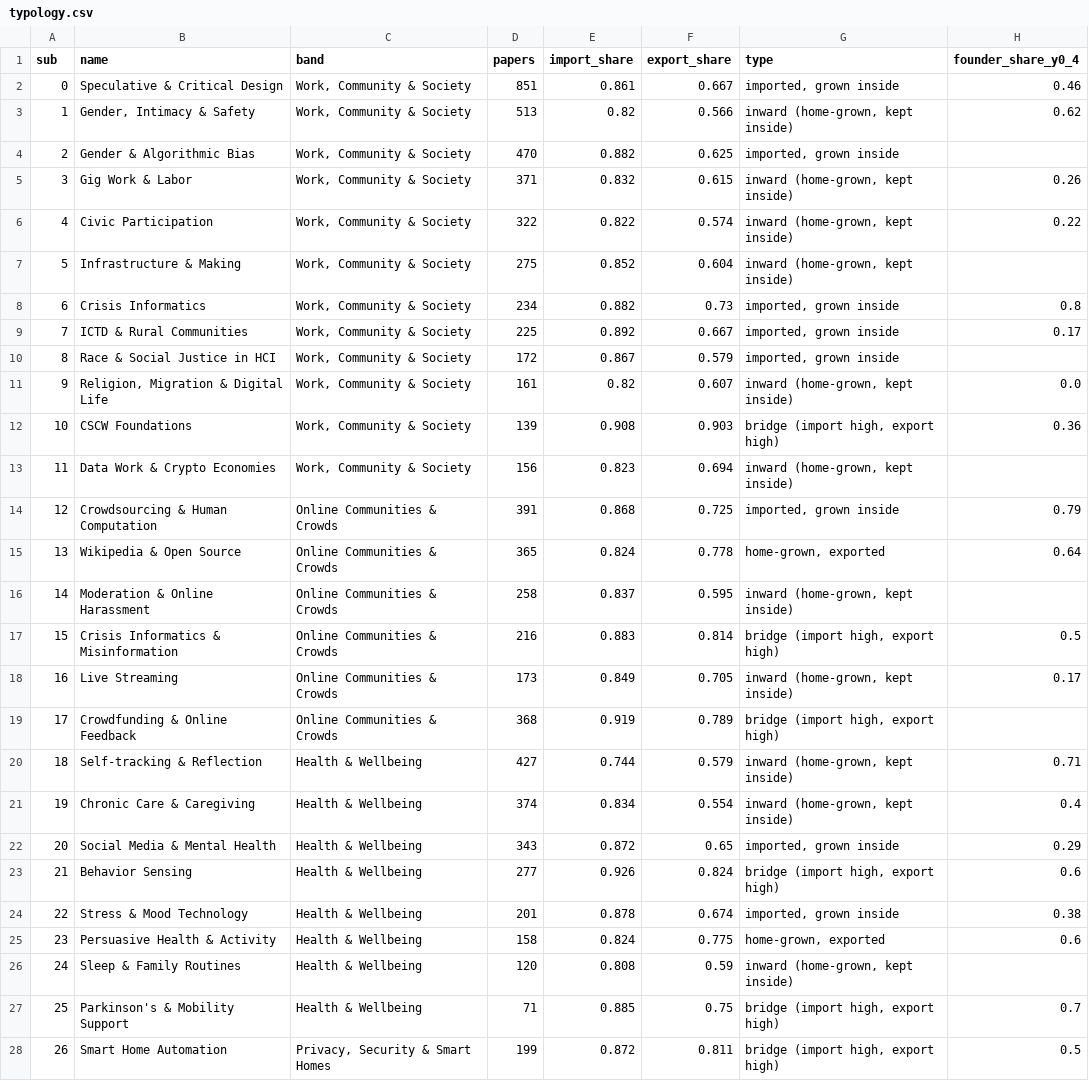
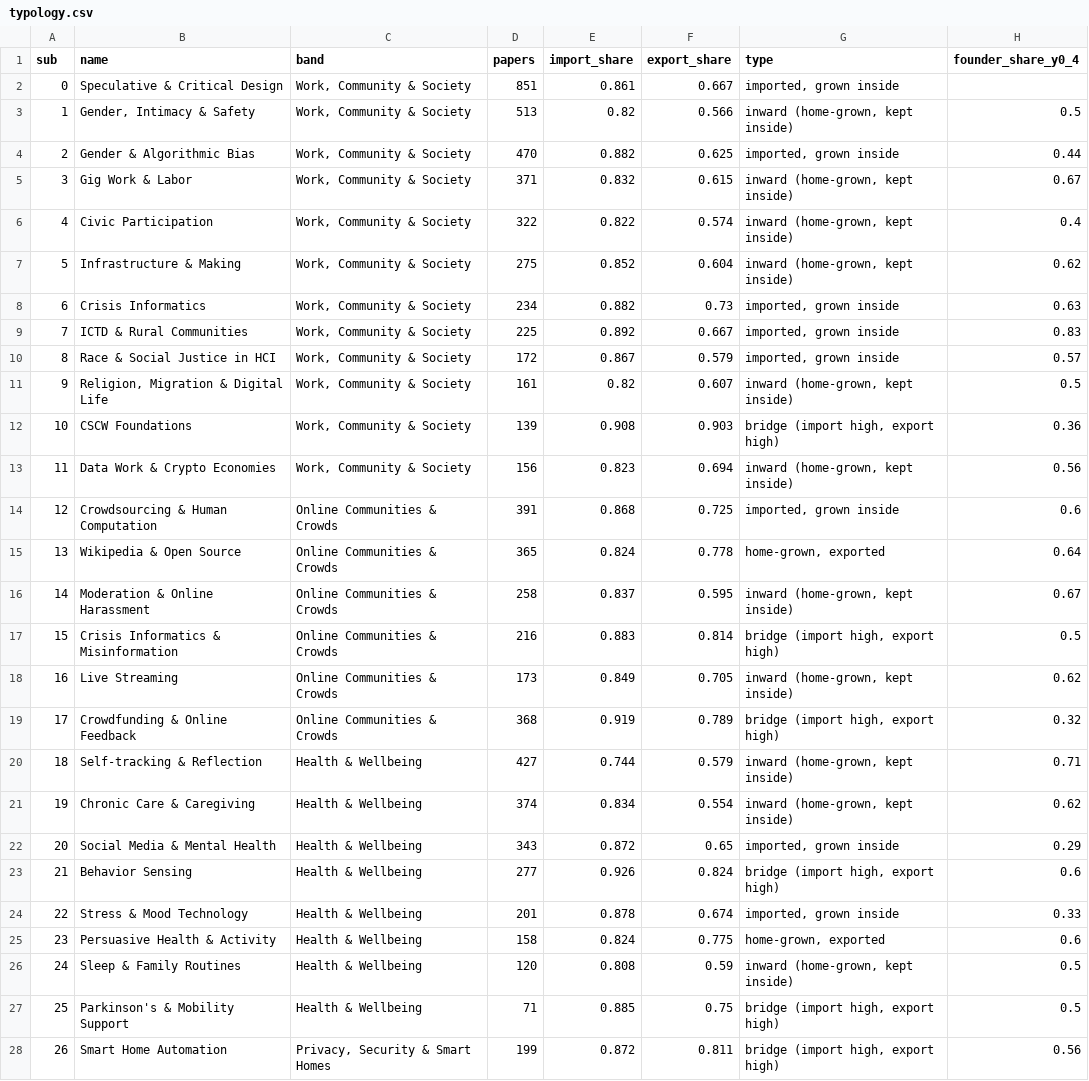
Before and after one commit to mytkymt/paper-lineage, a CSV file: analysis/results/core/typology.csv, drawn as a sheet; only a part is shown; the diff covers the shown part only.

```diff
--- a/analysis/results/core/typology.csv
+++ b/analysis/results/core/typology.csv
@@ -1,28 +1,28 @@
 sub,name,band,papers,import_share,export_share,type,founder_share_y0_4
-0,Speculative & Critical Design,"Work, Community & Society",851,0.861,0.667,"imported, grown inside",0.46
-1,"Gender, Intimacy & Safety","Work, Community & Society",513,0.82,0.566,"inward (home-grown, kept inside)",0.62
-2,Gender & Algorithmic Bias,"Work, Community & Society",470,0.882,0.625,"imported, grown inside",
-3,Gig Work & Labor,"Work, Community & Society",371,0.832,0.615,"inward (home-grown, kept inside)",0.26
-4,Civic Participation,"Work, Community & Society",322,0.822,0.574,"inward (home-grown, kept inside)",0.22
-5,Infrastructure & Making,"Work, Community & Society",275,0.852,0.604,"inward (home-grown, kept inside)",
-6,Crisis Informatics,"Work, Community & Society",234,0.882,0.73,"imported, grown inside",0.8
-7,ICTD & Rural Communities,"Work, Community & Society",225,0.892,0.667,"imported, grown inside",0.17
-8,Race & Social Justice in HCI,"Work, Community & Society",172,0.867,0.579,"imported, grown inside",
-9,"Religion, Migration & Digital Life","Work, Community & Society",161,0.82,0.607,"inward (home-grown, kept inside)",0.0
+0,Speculative & Critical Design,"Work, Community & Society",851,0.861,0.667,"imported, grown inside",
+1,"Gender, Intimacy & Safety","Work, Community & Society",513,0.82,0.566,"inward (home-grown, kept inside)",0.5
+2,Gender & Algorithmic Bias,"Work, Community & Society",470,0.882,0.625,"imported, grown inside",0.44
+3,Gig Work & Labor,"Work, Community & Society",371,0.832,0.615,"inward (home-grown, kept inside)",0.67
+4,Civic Participation,"Work, Community & Society",322,0.822,0.574,"inward (home-grown, kept inside)",0.4
+5,Infrastructure & Making,"Work, Community & Society",275,0.852,0.604,"inward (home-grown, kept inside)",0.62
+6,Crisis Informatics,"Work, Community & Society",234,0.882,0.73,"imported, grown inside",0.63
+7,ICTD & Rural Communities,"Work, Community & Society",225,0.892,0.667,"imported, grown inside",0.83
+8,Race & Social Justice in HCI,"Work, Community & Society",172,0.867,0.579,"imported, grown inside",0.57
+9,"Religion, Migration & Digital Life","Work, Community & Society",161,0.82,0.607,"inward (home-grown, kept inside)",0.5
 10,CSCW Foundations,"Work, Community & Society",139,0.908,0.903,"bridge (import high, export high)",0.36
-11,Data Work & Crypto Economies,"Work, Community & Society",156,0.823,0.694,"inward (home-grown, kept inside)",
-12,Crowdsourcing & Human Computation,Online Communities & Crowds,391,0.868,0.725,"imported, grown inside",0.79
+11,Data Work & Crypto Economies,"Work, Community & Society",156,0.823,0.694,"inward (home-grown, kept inside)",0.56
+12,Crowdsourcing & Human Computation,Online Communities & Crowds,391,0.868,0.725,"imported, grown inside",0.6
 13,Wikipedia & Open Source,Online Communities & Crowds,365,0.824,0.778,"home-grown, exported",0.64
-14,Moderation & Online Harassment,Online Communities & Crowds,258,0.837,0.595,"inward (home-grown, kept inside)",
+14,Moderation & Online Harassment,Online Communities & Crowds,258,0.837,0.595,"inward (home-grown, kept inside)",0.67
 15,Crisis Informatics & Misinformation,Online Communities & Crowds,216,0.883,0.814,"bridge (import high, export high)",0.5
-16,Live Streaming,Online Communities & Crowds,173,0.849,0.705,"inward (home-grown, kept inside)",0.17
-17,Crowdfunding & Online Feedback,Online Communities & Crowds,368,0.919,0.789,"bridge (import high, export high)",
+16,Live Streaming,Online Communities & Crowds,173,0.849,0.705,"inward (home-grown, kept inside)",0.62
+17,Crowdfunding & Online Feedback,Online Communities & Crowds,368,0.919,0.789,"bridge (import high, export high)",0.32
 18,Self-tracking & Reflection,Health & Wellbeing,427,0.744,0.579,"inward (home-grown, kept inside)",0.71
-19,Chronic Care & Caregiving,Health & Wellbeing,374,0.834,0.554,"inward (home-grown, kept inside)",0.4
+19,Chronic Care & Caregiving,Health & Wellbeing,374,0.834,0.554,"inward (home-grown, kept inside)",0.62
 20,Social Media & Mental Health,Health & Wellbeing,343,0.872,0.65,"imported, grown inside",0.29
 21,Behavior Sensing,Health & Wellbeing,277,0.926,0.824,"bridge (import high, export high)",0.6
-22,Stress & Mood Technology,Health & Wellbeing,201,0.878,0.674,"imported, grown inside",0.38
+22,Stress & Mood Technology,Health & Wellbeing,201,0.878,0.674,"imported, grown inside",0.33
 23,Persuasive Health & Activity,Health & Wellbeing,158,0.824,0.775,"home-grown, exported",0.6
-24,Sleep & Family Routines,Health & Wellbeing,120,0.808,0.59,"inward (home-grown, kept inside)",
-25,Parkinson's & Mobility Support,Health & Wellbeing,71,0.885,0.75,"bridge (import high, export high)",0.7
-26,Smart Home Automation,"Privacy, Security & Smart Homes",199,0.872,0.811,"bridge (import high, export high)",0.5
+24,Sleep & Family Routines,Health & Wellbeing,120,0.808,0.59,"inward (home-grown, kept inside)",0.5
+25,Parkinson's & Mobility Support,Health & Wellbeing,71,0.885,0.75,"bridge (import high, export high)",0.5
+26,Smart Home Automation,"Privacy, Security & Smart Homes",199,0.872,0.811,"bridge (import high, export high)",0.56
```
Also changed, not shown: 66 edited cells elsewhere in this file, analysis/results/core/founder_share.csv, analysis/results/core/subfield_summary.csv, 7 other files.
